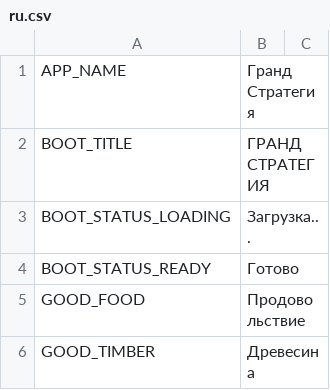
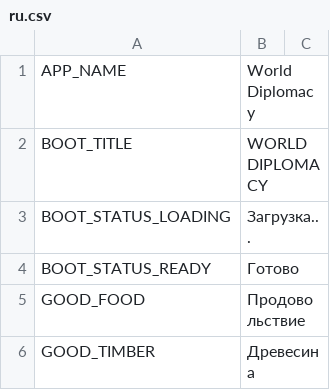
Before and after one commit to AnimatePro/GRAND-STRATEGY, a CSV file: localization/ru.csv, drawn as a sheet; only a part is shown.

Commit message:
Rename game to 'World Diplomacy' everywhere + new app icon (globe with laurel + handshake)
Co-authored-by: arena-agent <297053741+arena-agent@users.noreply.github.com>

```diff
--- a/localization/ru.csv
+++ b/localization/ru.csv
@@ -1,3 +1,3 @@
-APP_NAME,Гранд Стратегия
-BOOT_TITLE,ГРАНД СТРАТЕГИЯ
+APP_NAME,World Diplomacy
+BOOT_TITLE,WORLD DIPLOMACY
 BOOT_STATUS_LOADING,Загрузка...
```
Also changed, not shown: localization/en.csv, 4 other files.
